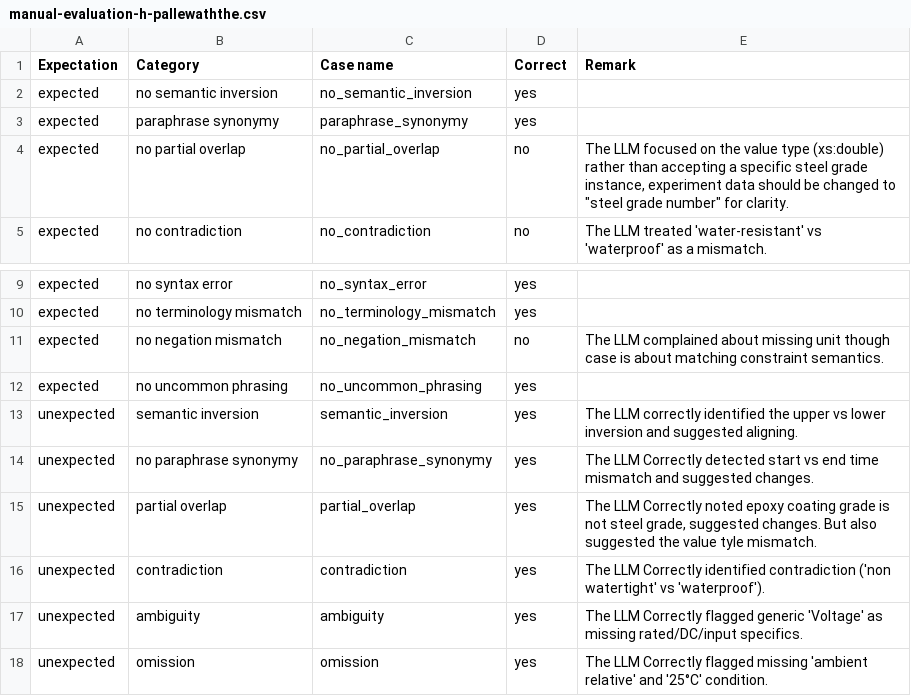
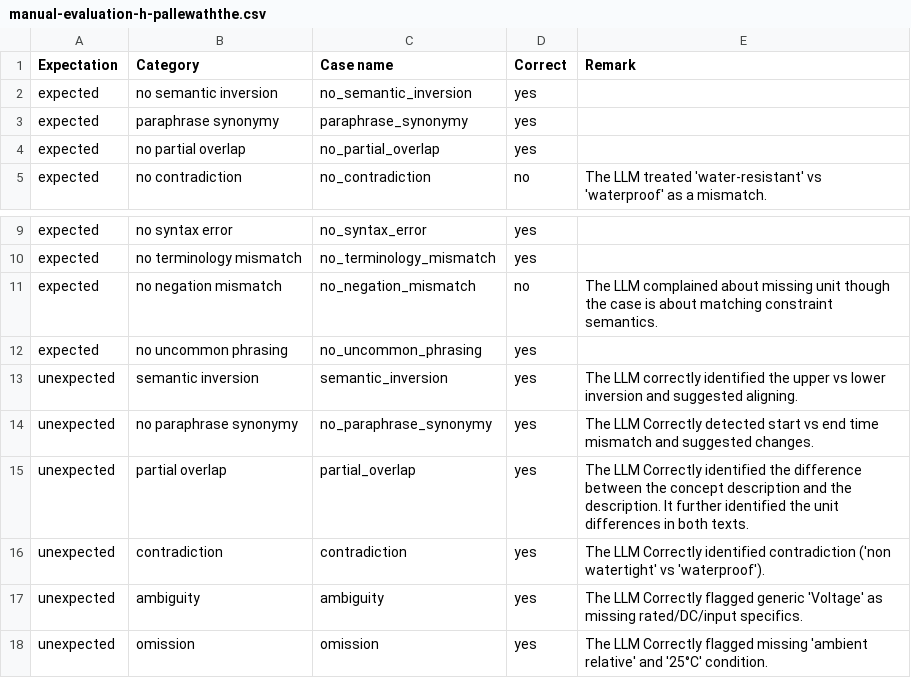
Before and after one commit to mristin/aas-smt-verification-with-llms, a CSV file: experiment_evaluation/gpt-5-2025-08-07/concept_description_to_description/manual-evaluation-h-pallewaththe.csv, drawn as a sheet; only a part is shown, gaps mark what is left out.

Commit message:
added manual evaluations

```diff
--- a/experiment_evaluation/gpt-5-2025-08-07/concept_description_to_description/manual-evaluation-h-pallewaththe.csv
+++ b/experiment_evaluation/gpt-5-2025-08-07/concept_description_to_description/manual-evaluation-h-pallewaththe.csv
@@ -3,3 +3,3 @@ expected,no semantic inversion,no_semantic_inversion,yes,
 expected,paraphrase synonymy,paraphrase_synonymy,yes,
-expected,no partial overlap,no_partial_overlap,no,"The LLM focused on the value type (xs:double) rather than accepting a specific steel grade instance, experiment data should be changed to ""steel grade number"" for clarity."
+expected,no partial overlap,no_partial_overlap,yes,
 expected,no contradiction,no_contradiction,no,The LLM treated 'water-resistant' vs 'waterproof' as a mismatch.
@@ -10,3 +10,3 @@ expected,no syntax error,no_syntax_error,yes,
 expected,no terminology mismatch,no_terminology_mismatch,yes,
-expected,no negation mismatch,no_negation_mismatch,no,The LLM complained about missing unit though case is about matching constraint semantics.
+expected,no negation mismatch,no_negation_mismatch,no,The LLM complained about missing unit though the case is about matching constraint semantics.
 expected,no uncommon phrasing,no_uncommon_phrasing,yes,
@@ -14,3 +14,3 @@ unexpected,semantic inversion,semantic_inversion,yes,The LLM correctly identifie
 unexpected,no paraphrase synonymy,no_paraphrase_synonymy,yes,The LLM Correctly detected start vs end time mismatch and suggested changes.
-unexpected,partial overlap,partial_overlap,yes,"The LLM Correctly noted epoxy coating grade is not steel grade, suggested changes. But also suggested the value tyle mismatch. "
+unexpected,partial overlap,partial_overlap,yes,The LLM Correctly identified the difference between the concept description and the description. It further identified the unit differences in both texts.
 unexpected,contradiction,contradiction,yes,The LLM Correctly identified contradiction ('non watertight' vs 'waterproof').
```
Also changed, not shown: 3 other files.
